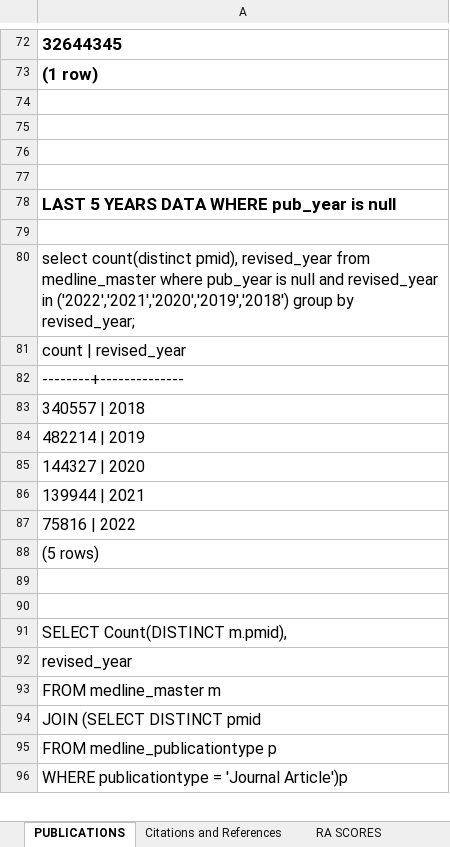
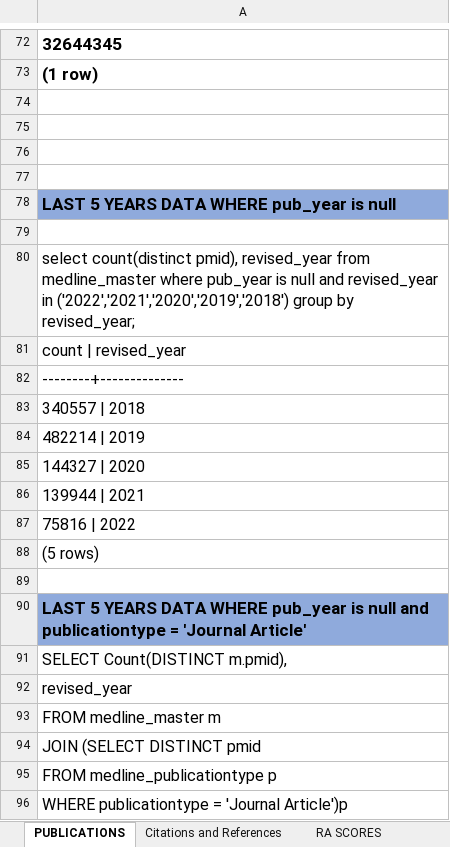
Before and after one commit to cns-iu/obms, an Excel workbook: insights/data.xlsx, sheet PUBLICATIONS, drawn as a sheet; only a part is shown, gaps mark what is left out; values as stored, in another font and other column widths than the file's, no borders; the diff names each change by its address in the sheet, - before the commit and + after, or states it on an @@ line.

```diff
--- a/insights/data.xlsx (sheet PUBLICATIONS)
+++ b/insights/data.xlsx (sheet PUBLICATIONS)
-A78 fill: none
+A78 fill: #8FAADC
-A90: (empty)
+A90: LAST 5 YEARS DATA WHERE pub_year is null and publicationtype = 'Journal Article'
-A90 fill: none
+A90 fill: #8FAADC
```
Also changed, not shown: sheet RA SCORES, sheet Citations and References.
